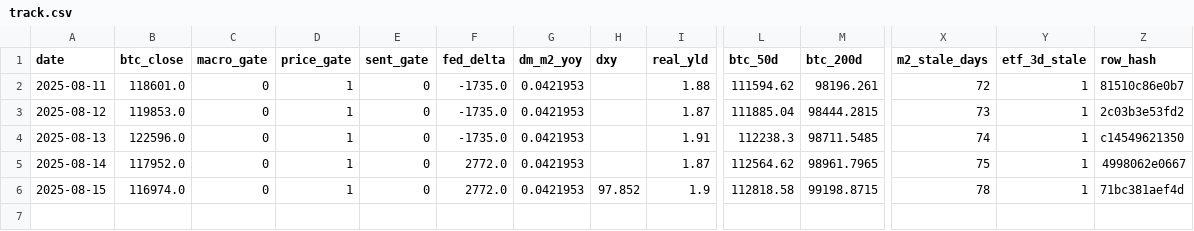
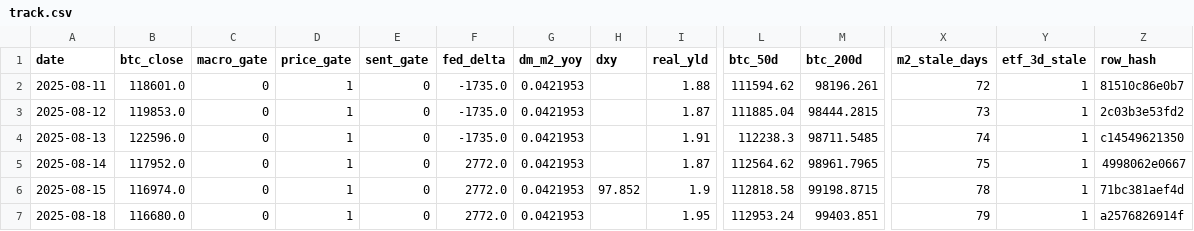
Before and after one commit to matthewprotti/btc_macro_agent_v2.py, a CSV file: track.csv, drawn as a sheet; only a part is shown, gaps mark what is left out; rows hold the shown columns only; the diff names each change by its address in the sheet, - before the commit and + after, or states it on an @@ line.

```diff
--- a/track.csv
+++ b/track.csv
+row 7: 2025-08-18 | 116680.0 | 0 | 1 | 0 | 2772.0 | 0.0421953 |  | 1.95 | 112953.24 | 99403.851 | 79 | 1 | a2576826914f
```
Also changed, not shown: data/BTCUSD.csv, data/REALYLD.csv, 1 other file.
